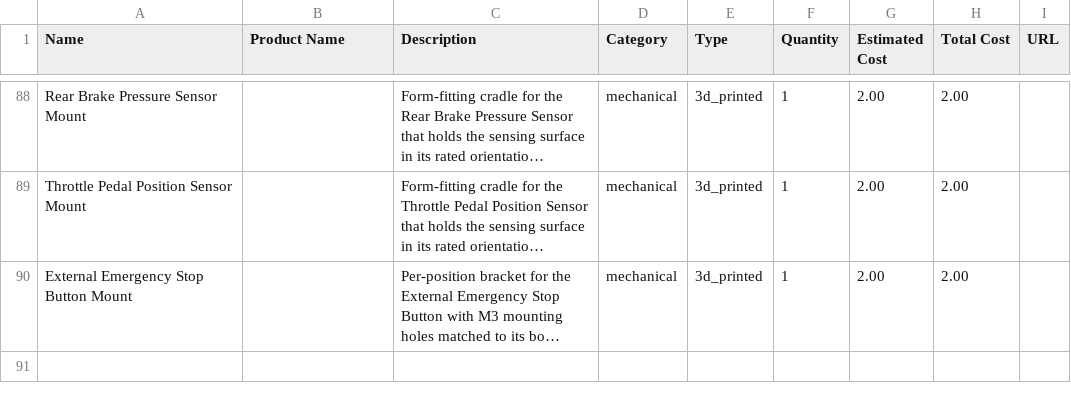
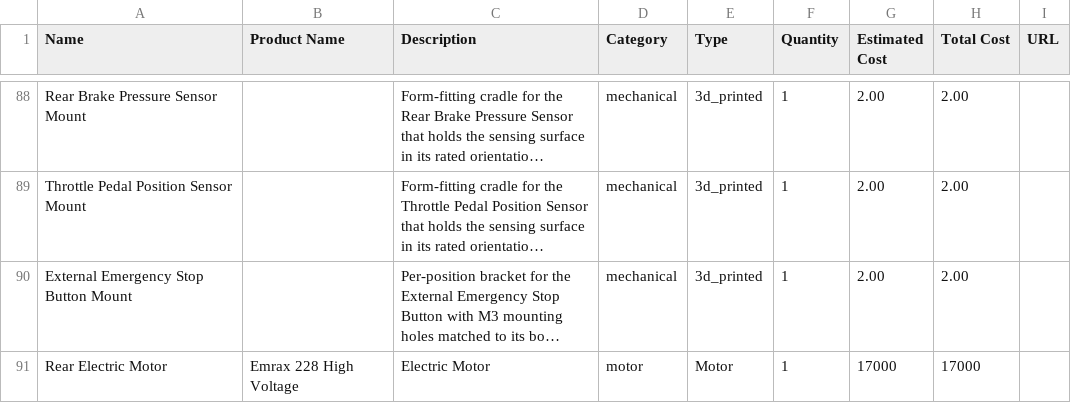
Before and after one commit to jasstt/formula-student-autonomus, a CSV file: data/blueprint/parts.csv, drawn as a sheet; only a part is shown, gaps mark what is left out; long unchanged cells end in …; the diff names each change by its address in the sheet, - before the commit and + after, or states it on an @@ line.

```diff
--- a/data/blueprint/parts.csv
+++ b/data/blueprint/parts.csv
+row 91: Rear Electric Motor | Emrax 228 High Voltage | Electric Motor | motor | Motor | 1 | 17000 | 17000
```
Also changed, not shown: 28 other files.
